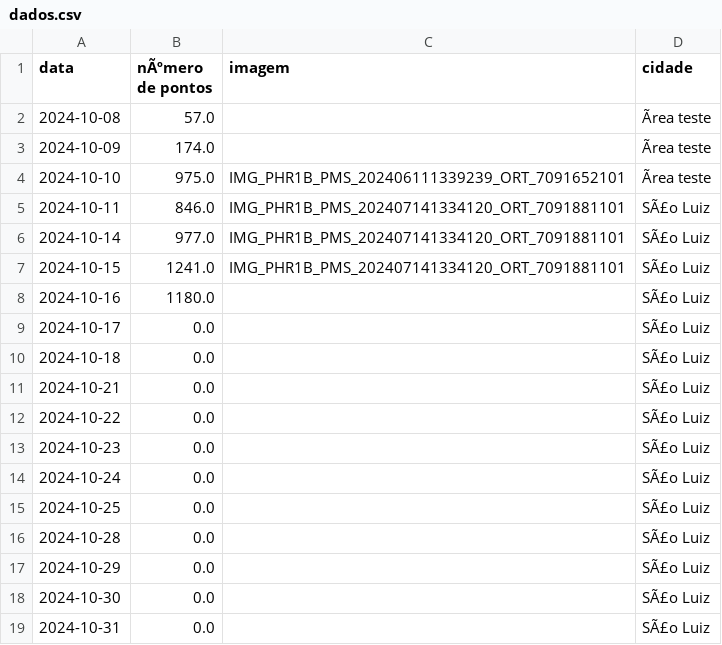
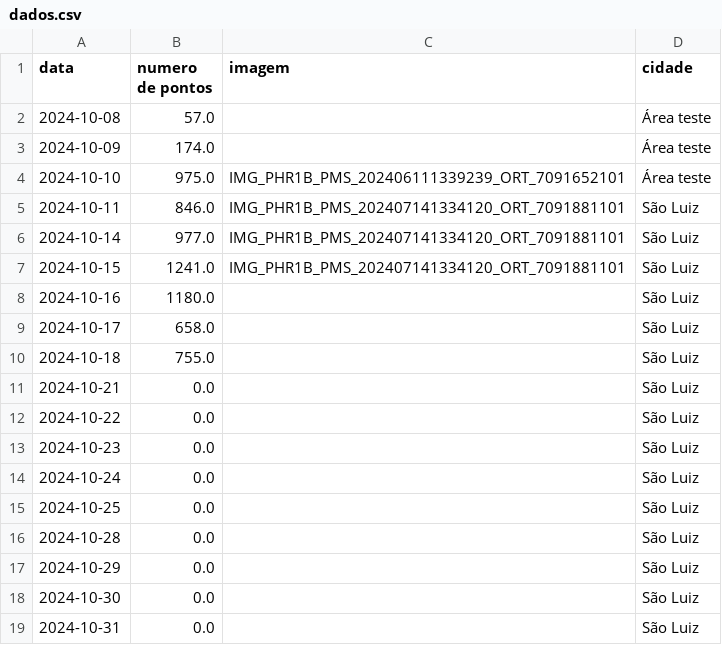
Before and after one commit to Tiagofholanda/Dashboard_FITec, a CSV file: data/dados.csv, drawn as a sheet; the diff names each change by its address in the sheet, - before the commit and + after, or states it on an @@ line.

Commit message:
Update dados.csv

```diff
--- a/data/dados.csv
+++ b/data/dados.csv
-B1: nÃºmero de pontos
+B1: numero de pontos
-D2:D4 (cidade): Ãrea teste
+D2:D4 (cidade): Área teste
-D5:D19 (cidade): SÃ£o Luiz
+D5:D19 (cidade): São Luiz
-B9 (numero de pontos): 0.0
+B9 (numero de pontos): 658.0
-B10 (numero de pontos): 0.0
+B10 (numero de pontos): 755.0
```
